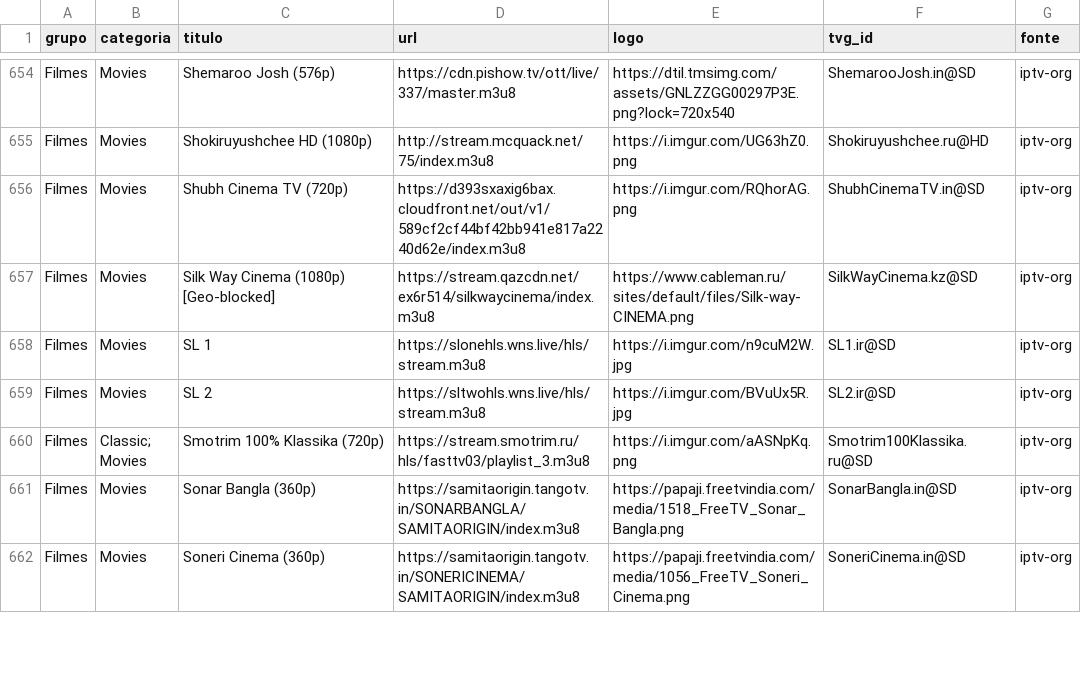
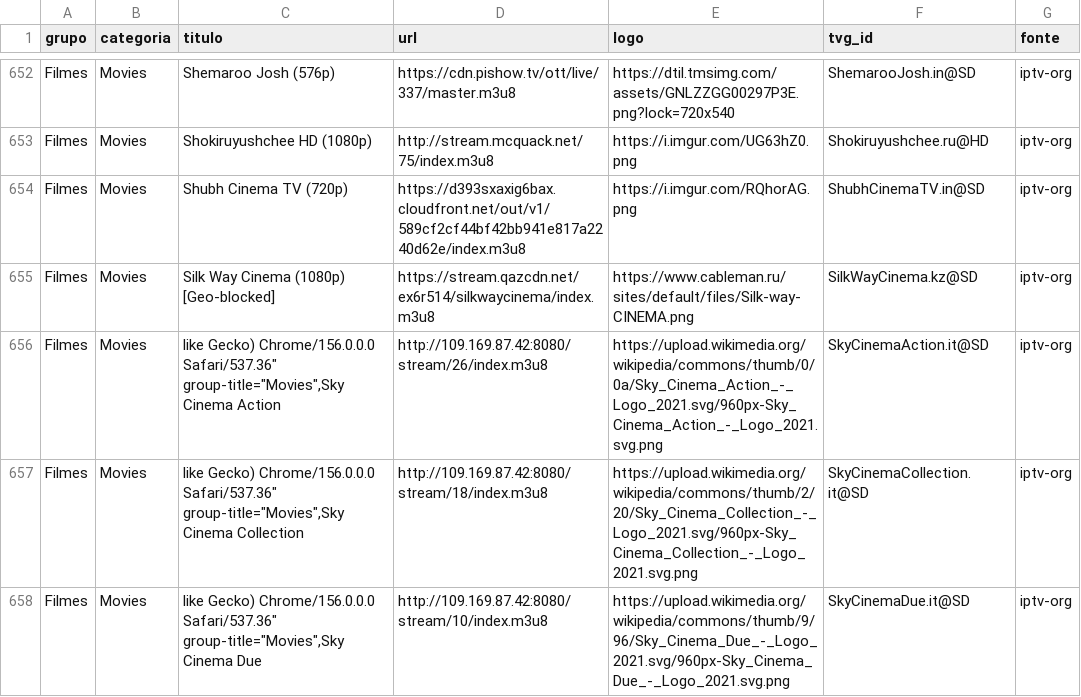
Before and after one commit to kaykewf13/animeout, a CSV file: sources/iptv_org_vod.csv, drawn as a sheet; only a part is shown, gaps mark what is left out; the shorter side is filled out with more unchanged rows; the diff covers the shown part only; the diff names each change by its address in the sheet, - before the commit and + after, or states it on an @@ line.

```diff
--- a/sources/iptv_org_vod.csv
+++ b/sources/iptv_org_vod.csv
+row 656: Filmes | Movies | like Gecko) Chrome/156.0.0.0 Safari/537.36" group-title="Movies",Sky Cinema Action | http://109.169.87.42:8080/stream/26/index.m3u8 | https://upload.wikimedia.org/wikipedia/commons/thumb/0/0a/Sky_Cinema_Action_-_Logo_2021.svg/960px-Sky_Cinema_Action_-_Logo_2021.svg.png | SkyCinemaAction.it@SD | iptv-org
+row 657: Filmes | Movies | like Gecko) Chrome/156.0.0.0 Safari/537.36" group-title="Movies",Sky Cinema Collection | http://109.169.87.42:8080/stream/18/index.m3u8 | https://upload.wikimedia.org/wikipedia/commons/thumb/2/20/Sky_Cinema_Collection_-_Logo_2021.svg/960px-Sky_Cinema_Collection_-_Logo_2021.svg.png | SkyCinemaCollection.it@SD | iptv-org
+row 658: Filmes | Movies | like Gecko) Chrome/156.0.0.0 Safari/537.36" group-title="Movies",Sky Cinema Due | http://109.169.87.42:8080/stream/10/index.m3u8 | https://upload.wikimedia.org/wikipedia/commons/thumb/9/96/Sky_Cinema_Due_-_Logo_2021.svg/960px-Sky_Cinema_Due_-_Logo_2021.svg.png | SkyCinemaDue.it@SD | iptv-org
```
Also changed, not shown: 4 added rows, 4 removed rows and 7 edited cells elsewhere in this file, 2 other files.
